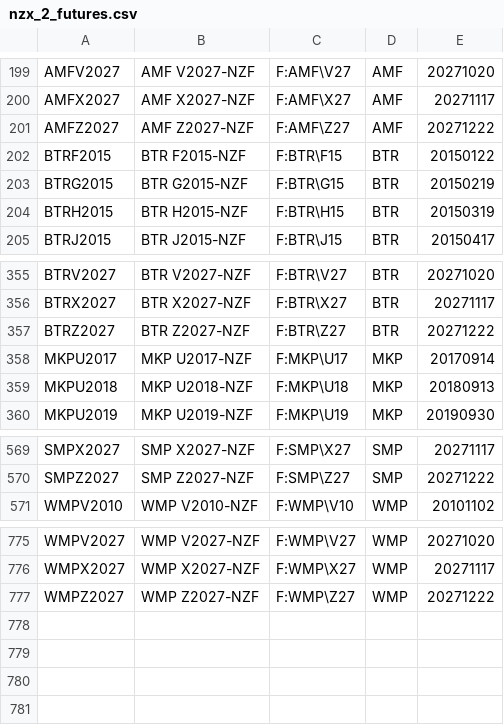
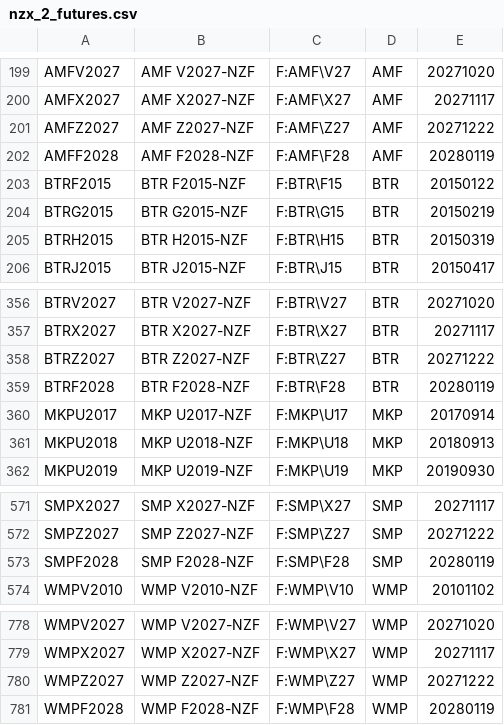
Before and after one commit to tradingview-dev/idc-expchains, a CSV file: expchains/nzx_2_futures.csv, drawn as a sheet; only a part is shown, gaps mark what is left out.

Commit message:
Autocommit expchains

```diff
--- a/expchains/nzx_2_futures.csv
+++ b/expchains/nzx_2_futures.csv
@@ -201,2 +201,3 @@ AMFX2027,AMF X2027-NZF,F:AMF\X27,AMF,20271117
 AMFZ2027,AMF Z2027-NZF,F:AMF\Z27,AMF,20271222
+AMFF2028,AMF F2028-NZF,F:AMF\F28,AMF,20280119
 BTRF2015,BTR F2015-NZF,F:BTR\F15,BTR,20150122
@@ -357,2 +358,3 @@ BTRX2027,BTR X2027-NZF,F:BTR\X27,BTR,20271117
 BTRZ2027,BTR Z2027-NZF,F:BTR\Z27,BTR,20271222
+BTRF2028,BTR F2028-NZF,F:BTR\F28,BTR,20280119
 MKPU2017,MKP U2017-NZF,F:MKP\U17,MKP,20170914
@@ -570,2 +572,3 @@ SMPX2027,SMP X2027-NZF,F:SMP\X27,SMP,20271117
 SMPZ2027,SMP Z2027-NZF,F:SMP\Z27,SMP,20271222
+SMPF2028,SMP F2028-NZF,F:SMP\F28,SMP,20280119
 WMPV2010,WMP V2010-NZF,F:WMP\V10,WMP,20101102
@@ -777 +780,2 @@ WMPX2027,WMP X2027-NZF,F:WMP\X27,WMP,20271117
 WMPZ2027,WMP Z2027-NZF,F:WMP\Z27,WMP,20271222
+WMPF2028,WMP F2028-NZF,F:WMP\F28,WMP,20280119
```
